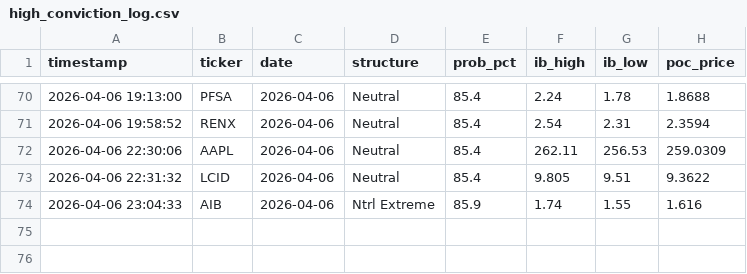
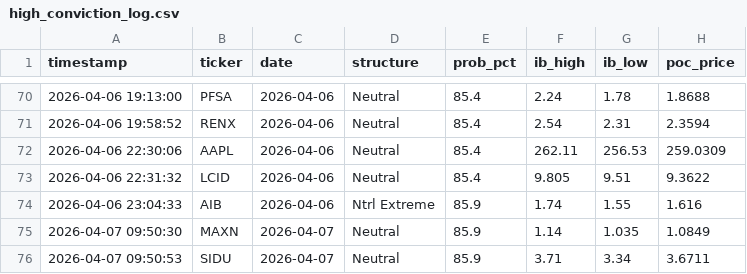
Before and after one commit to rickeybev3-afk/edgeiq, a CSV file: high_conviction_log.csv, drawn as a sheet; only a part is shown, gaps mark what is left out; the diff names each change by its address in the sheet, - before the commit and + after, or states it on an @@ line.

```diff
--- a/high_conviction_log.csv
+++ b/high_conviction_log.csv
+row 75: 2026-04-07 09:50:30 | MAXN | 2026-04-07 | Neutral | 85.9 | 1.14 | 1.035 | 1.0849
+row 76: 2026-04-07 09:50:53 | SIDU | 2026-04-07 | Neutral | 85.9 | 3.71 | 3.34 | 3.6711
```
